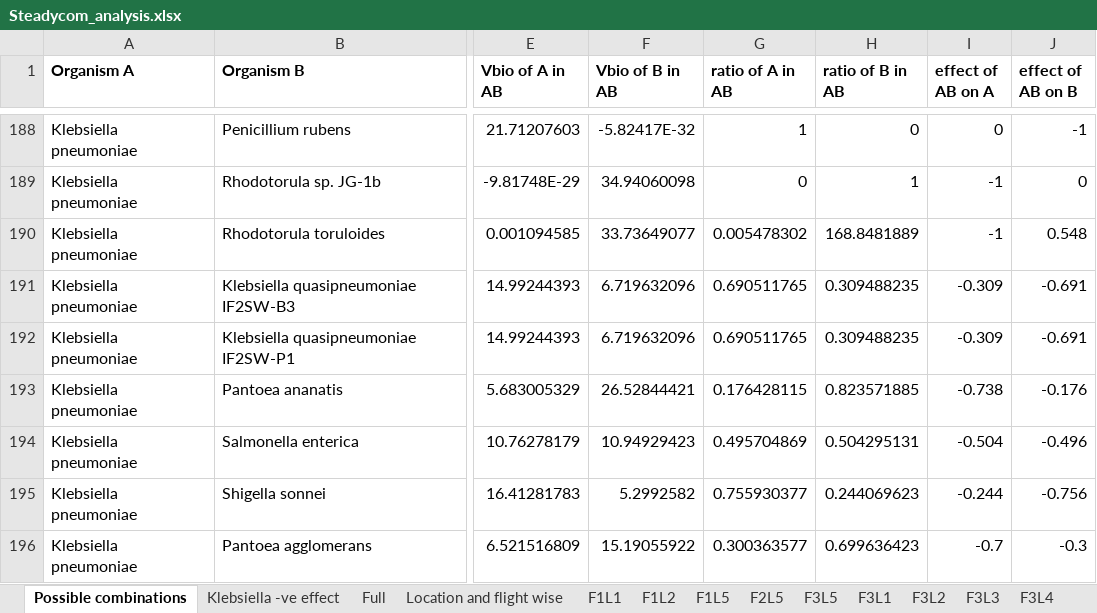
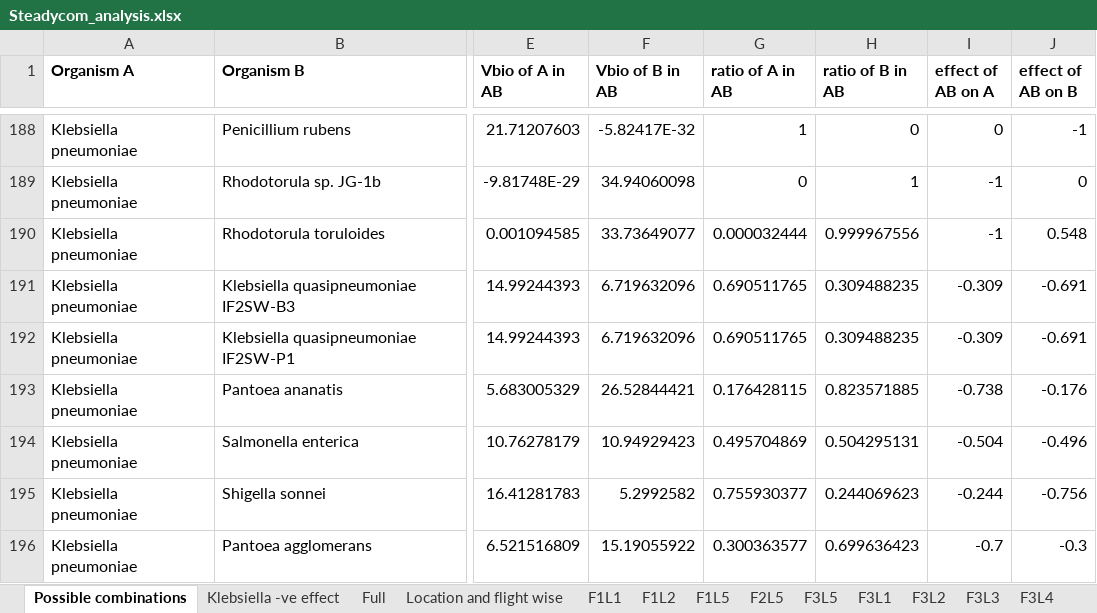
Before and after one commit to RamanLab/Metabolic-Modelling-of-the-ISS-Microbiome, an Excel workbook: Results/Steadycom/Steadycom_analysis.xlsx, sheet Possible combinations, drawn as a sheet; only a part is shown, gaps mark what is left out; values as stored, in another font and other column widths than the file's, no borders; charts and pictures not drawn; the diff names each change by its address in the sheet, - before the commit and + after, or states it on an @@ line.

Commit message:
Update Steadycom_analysis.xlsx

```diff
--- a/Results/Steadycom/Steadycom_analysis.xlsx (sheet Possible combinations)
+++ b/Results/Steadycom/Steadycom_analysis.xlsx (sheet Possible combinations)
-G190 (ratio of A in AB): 0.005478302
+G190 (ratio of A in AB): 0.000032444
-H190 (ratio of B in AB): 168.8481889
+H190 (ratio of B in AB): 0.999967556
```
